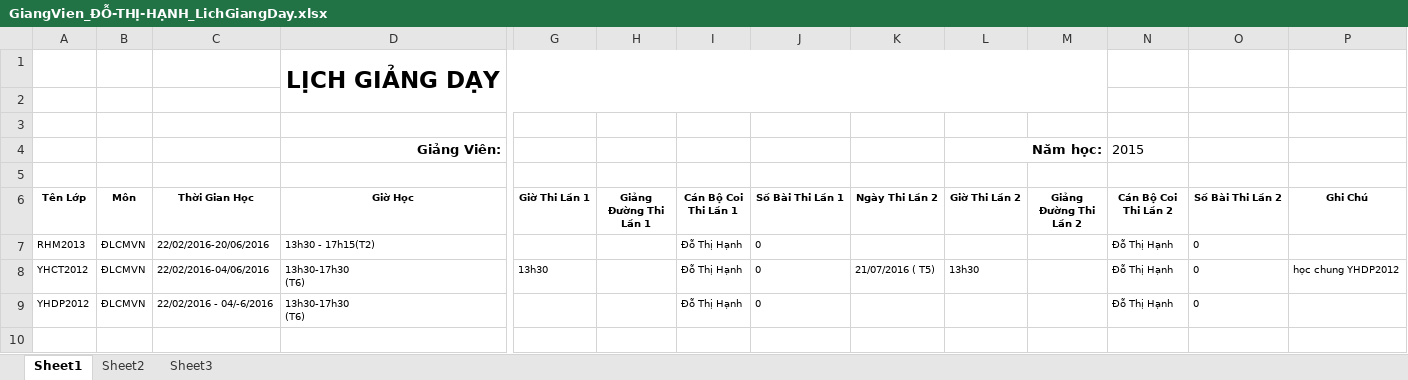
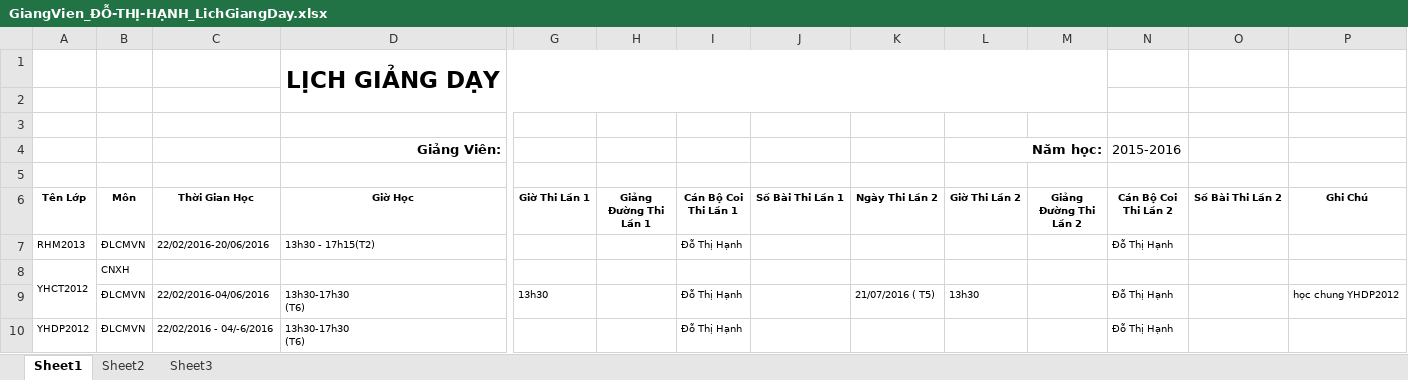
Before and after one commit to thanhto0611/thanhpham, an Excel workbook: Code/QLBM/QuanLyBoMon/bin/Debug/LichGiangDay/GiangVien_ĐỖ-THỊ-HẠNH_LichGiangDay.xlsx, sheet Sheet1, drawn as a sheet; only a part is shown, gaps mark what is left out; values as stored, in another font and other column widths than the file's, no borders; addresses are those after the commit; rows hold the shown columns only; the diff names each change by its address in the sheet, - before the commit and + after, or states it on an @@ line.

Commit message:
QLBM - Send email to all

```diff
--- a/Code/QLBM/QuanLyBoMon/bin/Debug/LichGiangDay/GiangVien_ĐỖ-THỊ-HẠNH_LichGiangDay.xlsx (sheet Sheet1)
+++ b/Code/QLBM/QuanLyBoMon/bin/Debug/LichGiangDay/GiangVien_ĐỖ-THỊ-HẠNH_LichGiangDay.xlsx (sheet Sheet1)
-N4 (Cán Bộ Coi Thi Lần 2): 2015
+N4 (Cán Bộ Coi Thi Lần 2): 2015-2016
-J7 (Số Bài Thi Lần 1): 0
+J7 (Số Bài Thi Lần 1): (empty)
-O7 (Số Bài Thi Lần 2): 0
+O7 (Số Bài Thi Lần 2): (empty)
+row 8: YHCT2012 | CNXH
-A9 (Tên Lớp): YHCT2012
+A9 (Tên Lớp): (empty)
-J9:J10 (Số Bài Thi Lần 1): 0
+J9:J10 (Số Bài Thi Lần 1): (empty)
-O9:O10 (Số Bài Thi Lần 2): 0
+O9:O10 (Số Bài Thi Lần 2): (empty)
```
Also changed, not shown: 20 other files.
